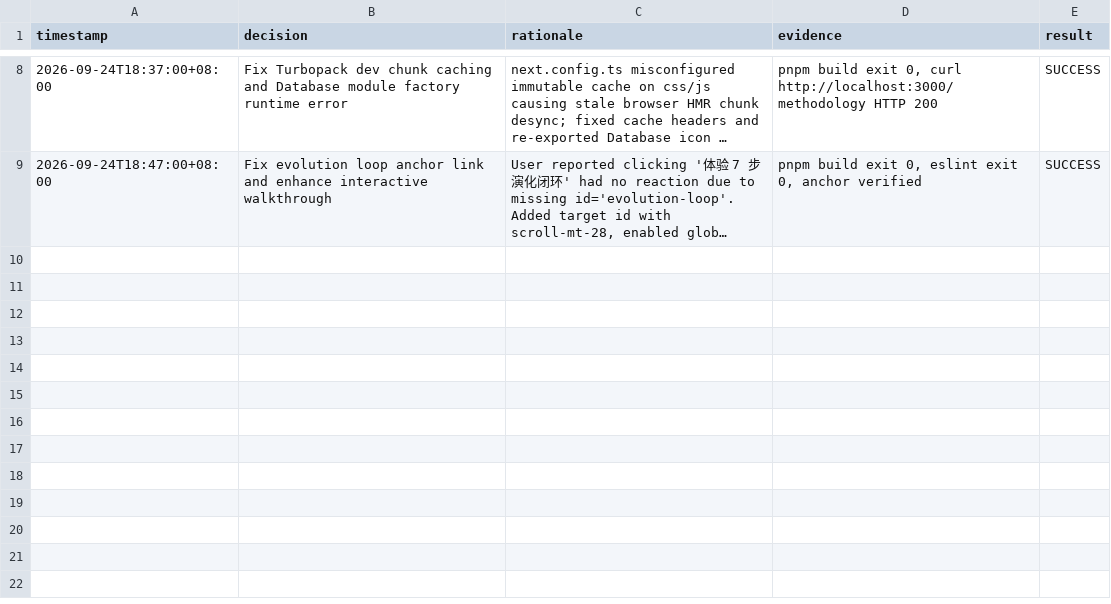
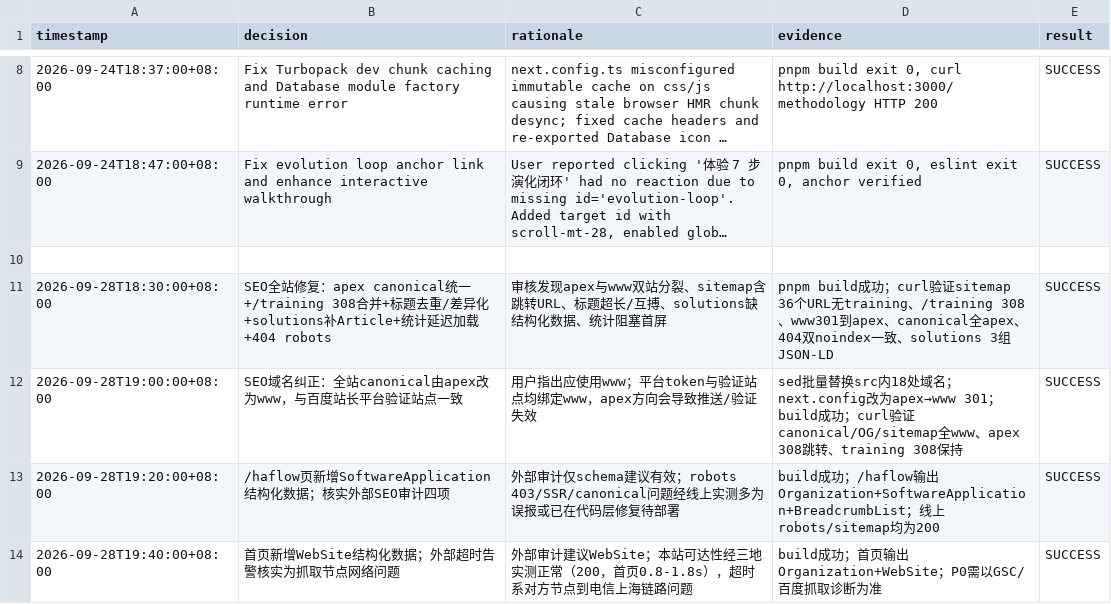
Before and after one commit to allinai0506/haflowwebsite, a TSV file: decisions.tsv, drawn as a sheet; only a part is shown, gaps mark what is left out; long unchanged cells end in …; the diff names each change by its address in the sheet, - before the commit and + after, or states it on an @@ line.

Commit message:
SEO全站修复：canonical统一www+301、training 308合并、标题优化、补Article/SoftwareApplication/WebSite结构化数据、统计延迟加载

```diff
--- a/decisions.tsv
+++ b/decisions.tsv
+row 10: (empty)
+row 11: 2026-09-28T18:30:00+08:00 | SEO全站修复：apex canonical统一+/training 308合并+标题去重/差异化+solutions补Article+统计延迟加载+404 robots | 审核发现apex与www双站分裂、sitemap含跳转URL、标题超长/互搏、solutions缺结构化数据、统计阻塞首屏 | pnpm build成功；curl验证sitemap 36个URL无training、/training 308、www301到apex、canonical全apex、404双noindex一致、solutions 3组JSON-LD | SUCCESS
+row 12: 2026-09-28T19:00:00+08:00 | SEO域名纠正：全站canonical由apex改为www，与百度站长平台验证站点一致 | 用户指出应使用www；平台token与验证站点均绑定www，apex方向会导致推送/验证失效 | sed批量替换src内18处域名；next.config改为apex→www 301；build成功；curl验证canonical/OG/sitemap全www、apex 308跳转、training 308保持 | SUCCESS
+row 13: 2026-09-28T19:20:00+08:00 | /haflow页新增SoftwareApplication结构化数据；核实外部SEO审计四项 | 外部审计仅schema建议有效；robots 403/SSR/canonical问题经线上实测多为误报或已在代码层修复待部署 | build成功；/haflow输出Organization+SoftwareApplication+BreadcrumbList；线上robots/sitemap均为200 | SUCCESS
+row 14: 2026-09-28T19:40:00+08:00 | 首页新增WebSite结构化数据；外部超时告警核实为抓取节点网络问题 | 外部审计建议WebSite；本站可达性经三地实测正常（200，首页0.8-1.8s），超时系对方节点到电信上海链路问题 | build成功；首页输出Organization+WebSite；P0需以GSC/百度抓取诊断为准 | SUCCESS
```
Also changed, not shown: 23 other files.
